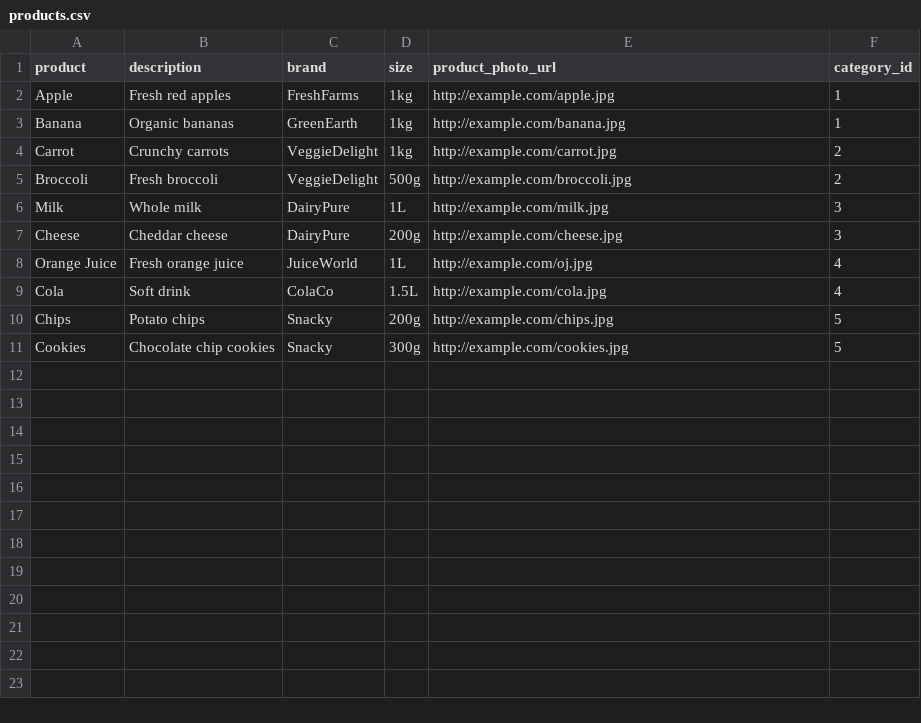
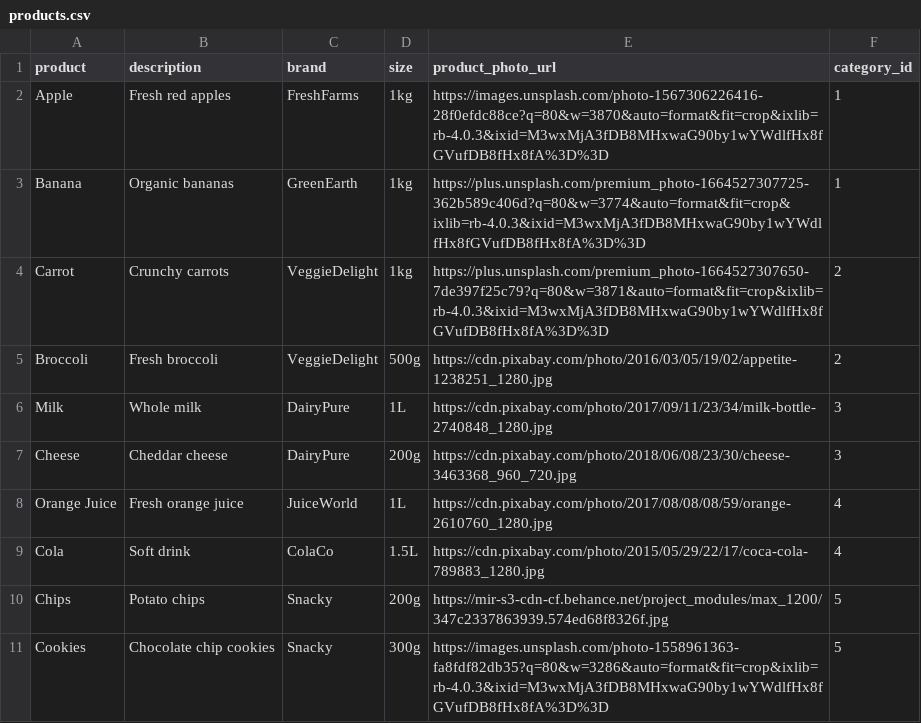
Before and after one commit to JoeMosley96/shop-around-be, a CSV file: api/shopAround/test_data/products.csv, drawn as a sheet.

Commit message:
add real real product image urls

```diff
--- a/api/shopAround/test_data/products.csv
+++ b/api/shopAround/test_data/products.csv
@@ -1,11 +1,11 @@
 product,description,brand,size,product_photo_url,category_id
-Apple,Fresh red apples,FreshFarms,1kg,http://example.com/apple.jpg,1
-Banana,Organic bananas,GreenEarth,1kg,http://example.com/banana.jpg,1
-Carrot,Crunchy carrots,VeggieDelight,1kg,http://example.com/carrot.jpg,2
-Broccoli,Fresh broccoli,VeggieDelight,500g,http://example.com/broccoli.jpg,2
-Milk,Whole milk,DairyPure,1L,http://example.com/milk.jpg,3
-Cheese,Cheddar cheese,DairyPure,200g,http://example.com/cheese.jpg,3
-Orange Juice,Fresh orange juice,JuiceWorld,1L,http://example.com/oj.jpg,4
-Cola,Soft drink,ColaCo,1.5L,http://example.com/cola.jpg,4
-Chips,Potato chips,Snacky,200g,http://example.com/chips.jpg,5
-Cookies,Chocolate chip cookies,Snacky,300g,http://example.com/cookies.jpg,5
+Apple,Fresh red apples,FreshFarms,1kg,https://images.unsplash.com/photo-1567306226416-28f0efdc88ce?q=80&w=3870&auto=format&fit=crop&ixlib=rb-4.0.3&ixid=M3wxMjA3fDB8MHxwaG90by1wYWdlfHx8fGVufDB8fHx8fA%3D%3D,1
+Banana,Organic bananas,GreenEarth,1kg,https://plus.unsplash.com/premium_photo-1664527307725-362b589c406d?q=80&w=3774&auto=format&fit=crop&ixlib=rb-4.0.3&ixid=M3wxMjA3fDB8MHxwaG90by1wYWdlfHx8fGVufDB8fHx8fA%3D%3D,1
+Carrot,Crunchy carrots,VeggieDelight,1kg,https://plus.unsplash.com/premium_photo-1664527307650-7de397f25c79?q=80&w=3871&auto=format&fit=crop&ixlib=rb-4.0.3&ixid=M3wxMjA3fDB8MHxwaG90by1wYWdlfHx8fGVufDB8fHx8fA%3D%3D,2
+Broccoli,Fresh broccoli,VeggieDelight,500g,https://cdn.pixabay.com/photo/2016/03/05/19/02/appetite-1238251_1280.jpg,2
+Milk,Whole milk,DairyPure,1L,https://cdn.pixabay.com/photo/2017/09/11/23/34/milk-bottle-2740848_1280.jpg,3
+Cheese,Cheddar cheese,DairyPure,200g,https://cdn.pixabay.com/photo/2018/06/08/23/30/cheese-3463368_960_720.jpg,3
+Orange Juice,Fresh orange juice,JuiceWorld,1L,https://cdn.pixabay.com/photo/2017/08/08/08/59/orange-2610760_1280.jpg,4
+Cola,Soft drink,ColaCo,1.5L,https://cdn.pixabay.com/photo/2015/05/29/22/17/coca-cola-789883_1280.jpg,4
+Chips,Potato chips,Snacky,200g,https://mir-s3-cdn-cf.behance.net/project_modules/max_1200/347c2337863939.574ed68f8326f.jpg,5
+Cookies,Chocolate chip cookies,Snacky,300g,https://images.unsplash.com/photo-1558961363-fa8fdf82db35?q=80&w=3286&auto=format&fit=crop&ixlib=rb-4.0.3&ixid=M3wxMjA3fDB8MHxwaG90by1wYWdlfHx8fGVufDB8fHx8fA%3D%3D,5
```
